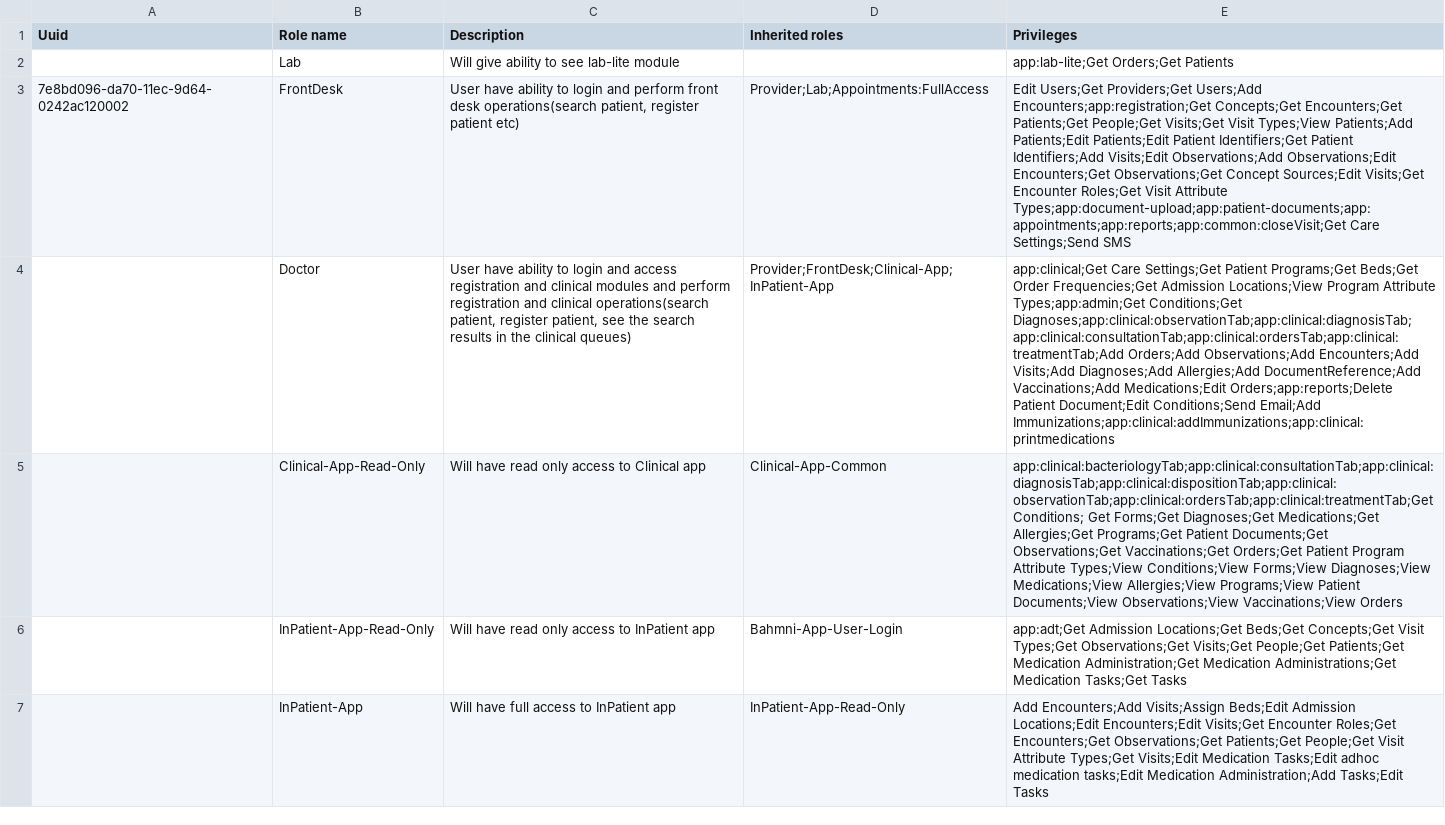
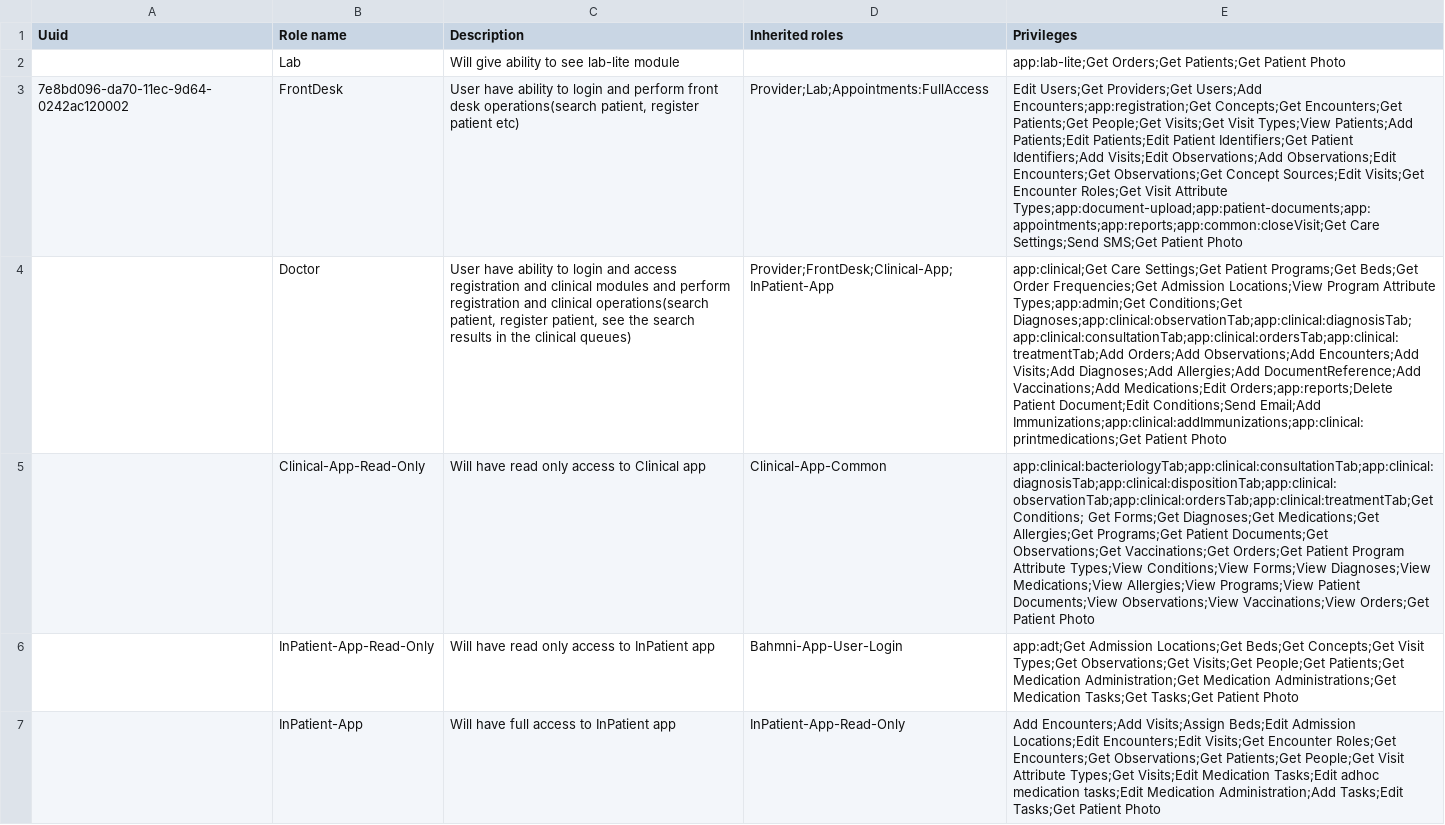
Before and after one commit to Bahmni/standard-config, a CSV file: masterdata/configuration/roles/roles.csv, drawn as a sheet; the diff names each change by its address in the sheet, - before the commit and + after, or states it on an @@ line.

Commit message:
BAH-4725 | Add Get Patient Photo privilege to all roles

```diff
--- a/masterdata/configuration/roles/roles.csv
+++ b/masterdata/configuration/roles/roles.csv
-E2 (Privileges): app:lab-lite;Get Orders;Get Patients
+E2 (Privileges): app:lab-lite;Get Orders;Get Patients;Get Patient Photo
-E3 (Privileges): …Care Settings;Send SMS
+E3 (Privileges): …Care Settings;Send SMS;Get Patient Photo
-E4 (Privileges): …Conditions;Send Email;Add Immunizations;app:clinical:addImmunizations;app:clinical:printmedications
+E4 (Privileges): …Conditions;Send Email;Add Immunizations;app:clinical:addImmunizations;app:clinical:printmedications;Get Patient Photo
-E5 (Privileges): …Observations;View Vaccinations;View Orders
+E5 (Privileges): …Observations;View Vaccinations;View Orders;Get Patient Photo
-E6 (Privileges): …Medication Tasks;Get Tasks
+E6 (Privileges): …Medication Tasks;Get Tasks;Get Patient Photo
-E7 (Privileges): …Administration;Add Tasks;Edit Tasks
+E7 (Privileges): …Administration;Add Tasks;Edit Tasks;Get Patient Photo
```
